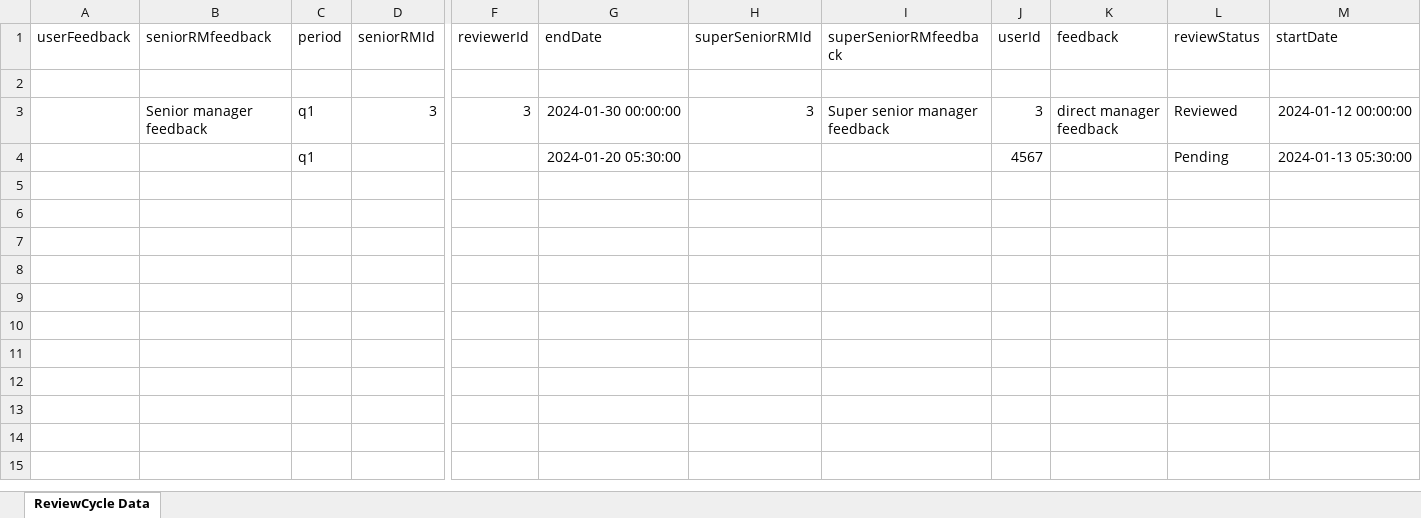
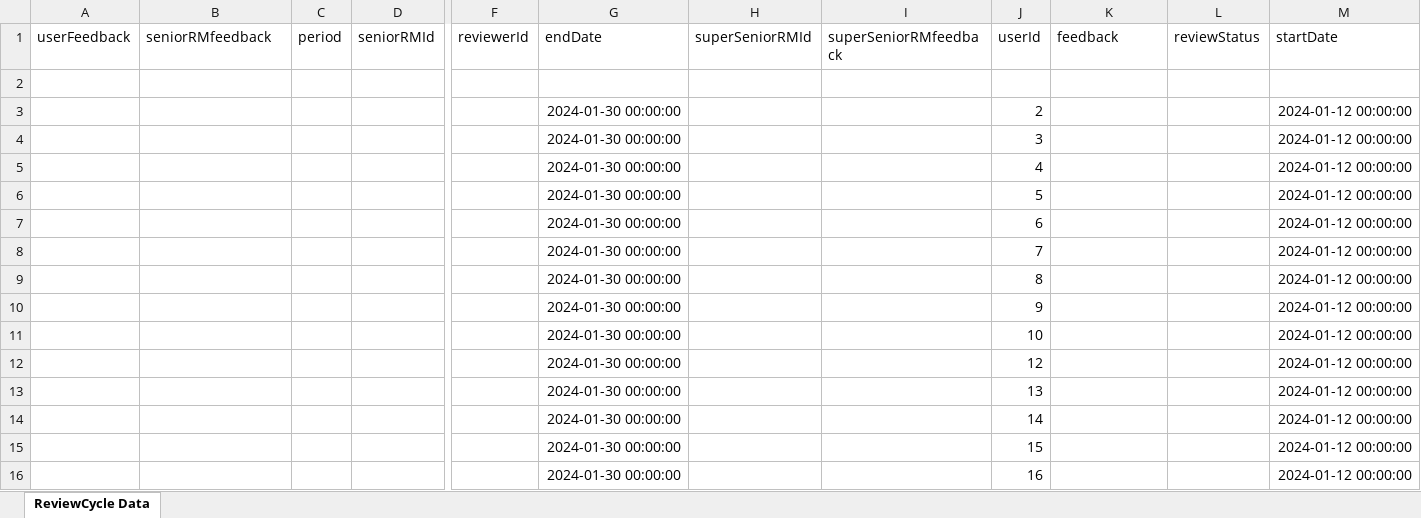
Before and after one commit to panchal-ayuj/PMS, an Excel workbook: server/review_cycle_data_export.xlsx, sheet ReviewCycle Data, drawn as a sheet; only a part is shown, gaps mark what is left out; values as stored, in another font and other column widths than the file's, no borders; removed rows and columns are numbered as before the commit, all else as after; rows hold the shown columns only; the diff names each change by its address in the sheet, - before the commit and + after, or states it on an @@ line.

Commit message:
Fix reviewCycle bug

```diff
--- a/server/review_cycle_data_export.xlsx (sheet ReviewCycle Data)
+++ b/server/review_cycle_data_export.xlsx (sheet ReviewCycle Data)
-row 3:  | Senior manager feedback | q1 | 3 | 3 | 2024-01-30 00:00:00 | 3 | Super senior manager feedback | 3 | direct manager feedback | Reviewed | 2024-01-12 00:00:00
-row 4:  |  | q1 |  |  | 2024-01-20 05:30:00 |  |  | 4567 |  | Pending | 2024-01-13 05:30:00
+row 3:  |  |  |  |  | 2024-01-30 00:00:00 |  |  | 2 |  |  | 2024-01-12 00:00:00
+row 4:  |  |  |  |  | 2024-01-30 00:00:00 |  |  | 3 |  |  | 2024-01-12 00:00:00
+row 5:  |  |  |  |  | 2024-01-30 00:00:00 |  |  | 4 |  |  | 2024-01-12 00:00:00
+row 6:  |  |  |  |  | 2024-01-30 00:00:00 |  |  | 5 |  |  | 2024-01-12 00:00:00
+row 7:  |  |  |  |  | 2024-01-30 00:00:00 |  |  | 6 |  |  | 2024-01-12 00:00:00
+row 8:  |  |  |  |  | 2024-01-30 00:00:00 |  |  | 7 |  |  | 2024-01-12 00:00:00
+row 9:  |  |  |  |  | 2024-01-30 00:00:00 |  |  | 8 |  |  | 2024-01-12 00:00:00
+row 10:  |  |  |  |  | 2024-01-30 00:00:00 |  |  | 9 |  |  | 2024-01-12 00:00:00
+row 11:  |  |  |  |  | 2024-01-30 00:00:00 |  |  | 10 |  |  | 2024-01-12 00:00:00
+row 12:  |  |  |  |  | 2024-01-30 00:00:00 |  |  | 12 |  |  | 2024-01-12 00:00:00
+row 13:  |  |  |  |  | 2024-01-30 00:00:00 |  |  | 13 |  |  | 2024-01-12 00:00:00
+row 14:  |  |  |  |  | 2024-01-30 00:00:00 |  |  | 14 |  |  | 2024-01-12 00:00:00
+row 15:  |  |  |  |  | 2024-01-30 00:00:00 |  |  | 15 |  |  | 2024-01-12 00:00:00
+row 16:  |  |  |  |  | 2024-01-30 00:00:00 |  |  | 16 |  |  | 2024-01-12 00:00:00
```
Also changed, not shown: 7 other files.
